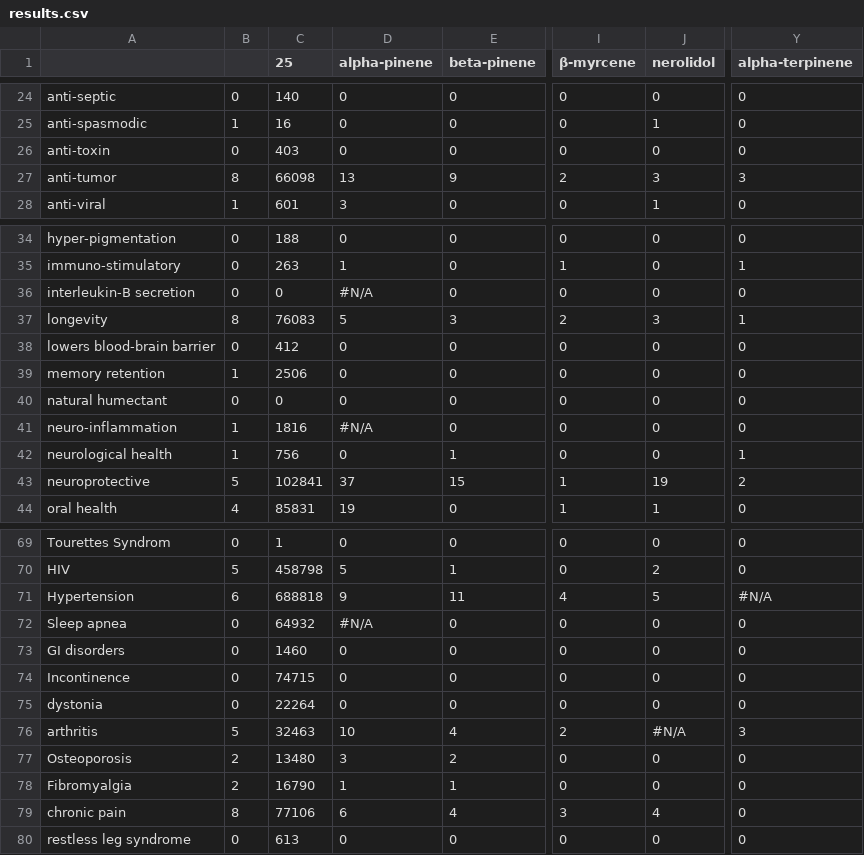
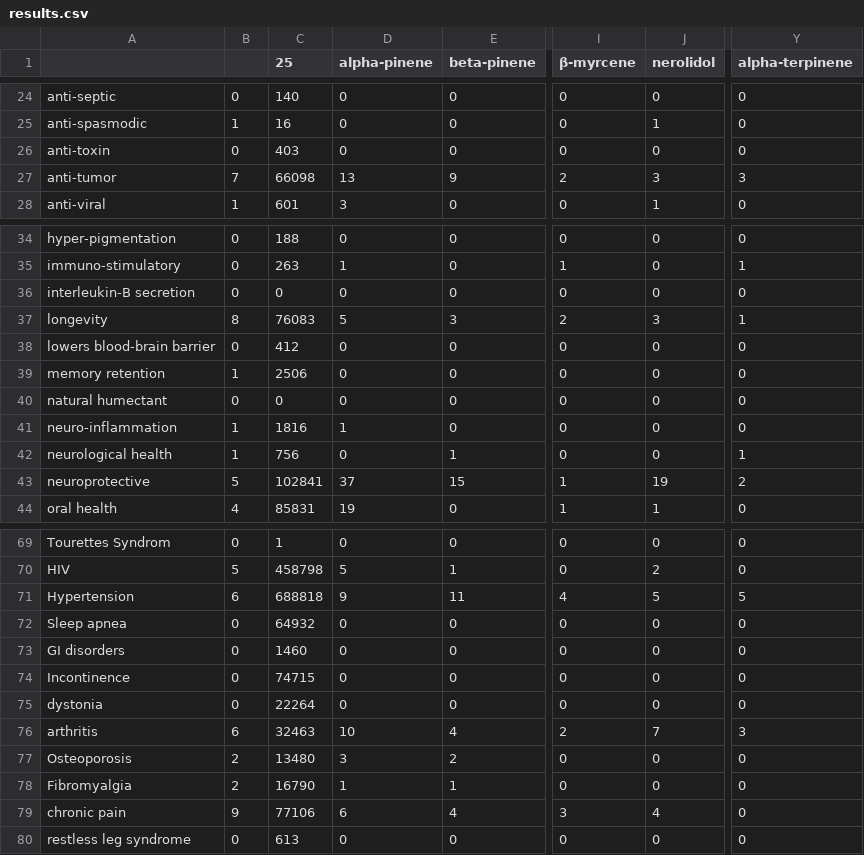
Before and after one commit to Terpedia/terpmed, a CSV file: data/results.csv, drawn as a sheet; only a part is shown, gaps mark what is left out; the diff covers the shown part only; the diff names each change by its address in the sheet, - before the commit and + after, or states it on an @@ line.

```diff
--- a/data/results.csv
+++ b/data/results.csv
-B27: 8
+B27: 7
-D36 (alpha-pinene): #N/A
+D36 (alpha-pinene): 0
-D41 (alpha-pinene): #N/A
+D41 (alpha-pinene): 1
-Y71 (alpha-terpinene): #N/A
+Y71 (alpha-terpinene): 5
-D72 (alpha-pinene): #N/A
+D72 (alpha-pinene): 0
-B76: 5
+B76: 6
-J76 (nerolidol): #N/A
+J76 (nerolidol): 7
-B79: 8
+B79: 9
```
Also changed, not shown: 18 edited cells elsewhere in this file, public/results.csv, 2 other files.
